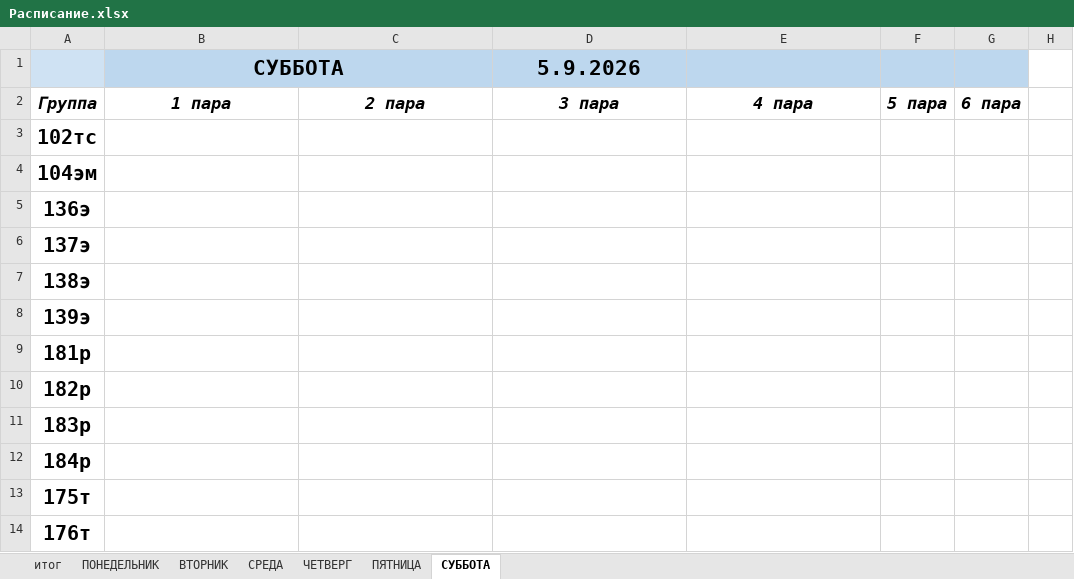
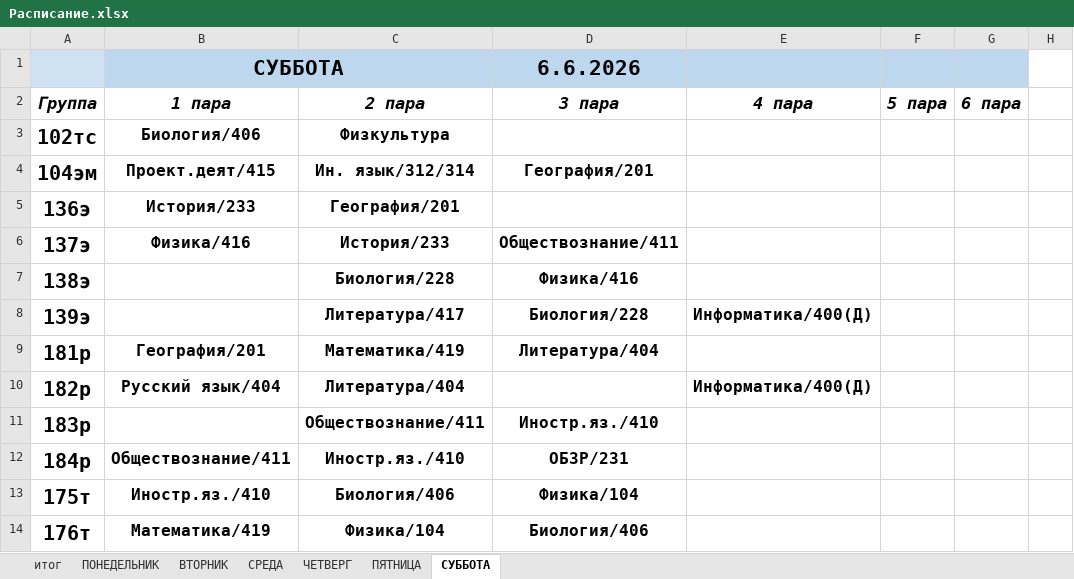
Before and after one commit to colderuopen-art/raspisanie, an Excel workbook: Расписание.xlsx, sheet СУББОТА, drawn as a sheet; only a part is shown; values as stored, in another font and other column widths than the file's, no borders; the diff covers the shown part only; the diff names each change by its address in the sheet, - before the commit and + after, or states it on an @@ line.

Commit message:
Add files via upload

```diff
--- a/Расписание.xlsx (sheet СУББОТА)
+++ b/Расписание.xlsx (sheet СУББОТА)
-D1 (3 пара): 5.9.2026
+D1 (3 пара): 6.6.2026
-B3 (1 пара): (empty)
+B3 (1 пара): Биология/406
-C3 (2 пара): (empty)
+C3 (2 пара): Физкультура
-B4 (1 пара): (empty)
+B4 (1 пара): Проект.деят/415
-C4 (2 пара): (empty)
+C4 (2 пара): Ин. язык/312/314
-D4 (3 пара): (empty)
+D4 (3 пара): География/201
-B5 (1 пара): (empty)
+B5 (1 пара): История/233
-C5 (2 пара): (empty)
+C5 (2 пара): География/201
-B6 (1 пара): (empty)
+B6 (1 пара): Физика/416
-C6 (2 пара): (empty)
+C6 (2 пара): История/233
-D6 (3 пара): (empty)
+D6 (3 пара): Обществознание/411
-C7 (2 пара): (empty)
+C7 (2 пара): Биология/228
-D7 (3 пара): (empty)
+D7 (3 пара): Физика/416
-C8 (2 пара): (empty)
+C8 (2 пара): Литература/417
-D8 (3 пара): (empty)
+D8 (3 пара): Биология/228
-E8 (4 пара): (empty)
+E8 (4 пара): Информатика/400(Д)
-B9 (1 пара): (empty)
+B9 (1 пара): География/201
-C9 (2 пара): (empty)
+C9 (2 пара): Математика/419
-D9 (3 пара): (empty)
+D9 (3 пара): Литература/404
-B10 (1 пара): (empty)
+B10 (1 пара): Русский язык/404
-C10 (2 пара): (empty)
+C10 (2 пара): Литература/404
-E10 (4 пара): (empty)
+E10 (4 пара): Информатика/400(Д)
-C11 (2 пара): (empty)
+C11 (2 пара): Обществознание/411
-D11 (3 пара): (empty)
+D11 (3 пара): Иностр.яз./410
-B12 (1 пара): (empty)
+B12 (1 пара): Обществознание/411
-C12 (2 пара): (empty)
+C12 (2 пара): Иностр.яз./410
-D12 (3 пара): (empty)
+D12 (3 пара): ОБЗР/231
-B13 (1 пара): (empty)
+B13 (1 пара): Иностр.яз./410
-C13 (2 пара): (empty)
+C13 (2 пара): Биология/406
-D13 (3 пара): (empty)
+D13 (3 пара): Физика/104
-B14 (1 пара): (empty)
+B14 (1 пара): Математика/419
-C14 (2 пара): (empty)
+C14 (2 пара): Физика/104
-D14 (3 пара): (empty)
+D14 (3 пара): Биология/406
```
Also changed, not shown: 71 edited cells elsewhere in this sheet, sheet итог.
